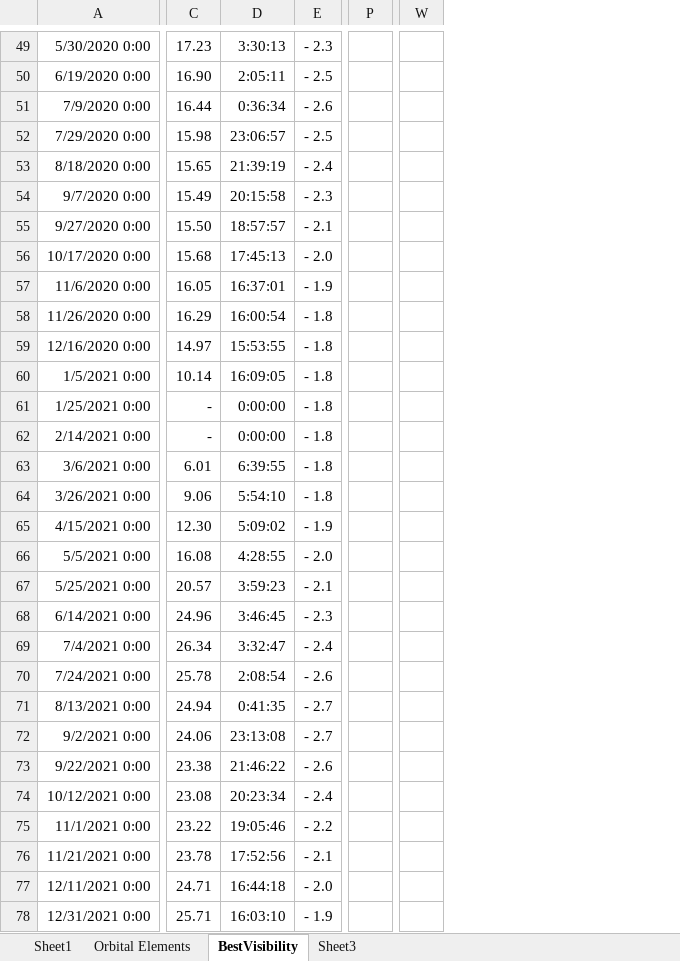
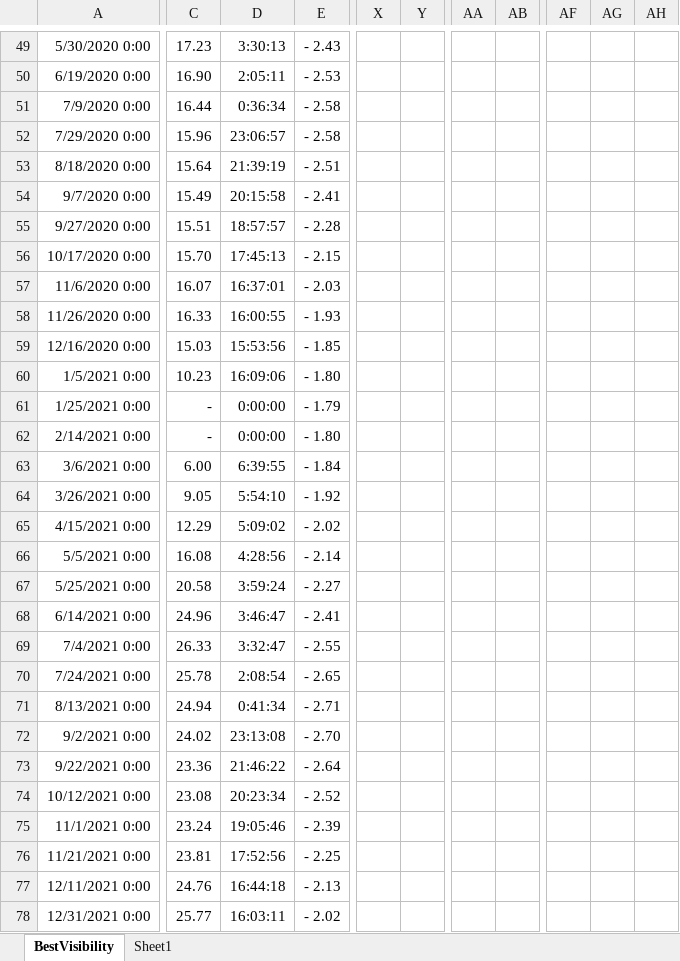
Before and after one commit to markmac99/planetgraphs, an Excel workbook: Excel/SolarSystemCalculator.xlsm, sheet BestVisibility, drawn as a sheet; only a part is shown, gaps mark what is left out; values as stored, in another font and other column widths than the file's, no borders; charts and pictures not drawn; removed rows and columns are numbered as before the commit, all else as after; the diff covers the shown part only; the diff names each change by its address in the sheet, - before the commit and + after, or states it on an @@ line.

```diff
--- a/Excel/SolarSystemCalculator.xlsm (sheet BestVisibility)
+++ b/Excel/SolarSystemCalculator.xlsm (sheet BestVisibility)
-sheet tab: Orbital Elements
-sheet tab: Sheet3
@@ sheet tab order changed: BestVisibility | Sheet1 @@
-column E, rows 49-78: - 2.3 | - 2.5 | - 2.6 | - 2.5 | - 2.4 | - 2.3 | - 2.1 | - 2.0 | - 1.9 | - 1.8 | - 1.8 | - 1.8 | - 1.8 | - 1.8 | - 1.8 | - 1.8 | - 1.9 | - 2.0 | - 2.1 | - 2.3 | - 2.4 | - 2.6 | - 2.7 | - 2.7 | - 2.6 | - 2.4 | - 2.2 | - 2.1 | - 2.0 | - 1.9
+column E, rows 49-78: - 2.43 | - 2.53 | - 2.58 | - 2.58 | - 2.51 | - 2.41 | - 2.28 | - 2.15 | - 2.03 | - 1.93 | - 1.85 | - 1.80 | - 1.79 | - 1.80 | - 1.84 | - 1.92 | - 2.02 | - 2.14 | - 2.27 | - 2.41 | - 2.55 | - 2.65 | - 2.71 | - 2.70 | - 2.64 | - 2.52 | - 2.39 | - 2.25 | - 2.13 | - 2.02
-column P, empty
-column W, empty
+column X, empty
+column Y, empty
+column AA, empty
+column AB, empty
+column AF, empty
+column AG, empty
+column AH, empty
-C52: 15.98
+C52: 15.96
-C53: 15.65
+C53: 15.64
-C55: 15.50
+C55: 15.51
-C56: 15.68
+C56: 15.70
-C57: 16.05
+C57: 16.07
-C58: 16.29
+C58: 16.33
-D58: 16:00:54
+D58: 16:00:55
-C59: 14.97
+C59: 15.03
-D59: 15:53:55
+D59: 15:53:56
-C60: 10.14
+C60: 10.23
-D60: 16:09:05
+D60: 16:09:06
-C63: 6.01
+C63: 6.00
-C64: 9.06
+C64: 9.05
-C65: 12.30
+C65: 12.29
-D66: 4:28:55
+D66: 4:28:56
-C67: 20.57
+C67: 20.58
-D67: 3:59:23
+D67: 3:59:24
-D68: 3:46:45
+D68: 3:46:47
-C69: 26.34
+C69: 26.33
-D71: 0:41:35
+D71: 0:41:34
-C72: 24.06
+C72: 24.02
-C73: 23.38
+C73: 23.36
-C75: 23.22
+C75: 23.24
-C76: 23.78
+C76: 23.81
-C77: 24.71
+C77: 24.76
-C78: 25.71
+C78: 25.77
-D78: 16:03:10
+D78: 16:03:11
```
Also changed, not shown: 7 added columns and 125 edited cells elsewhere in this sheet, sheet Sheet1, formulas that keep their value, charts or pictures, testharness.xlsm, 30 other files.
